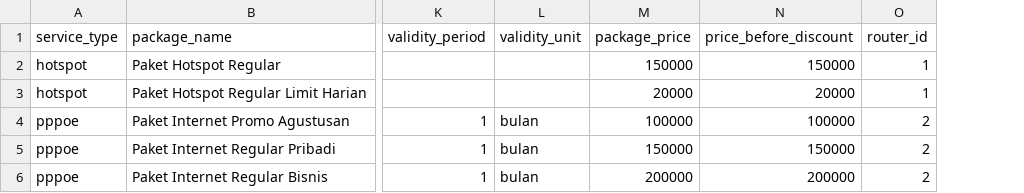
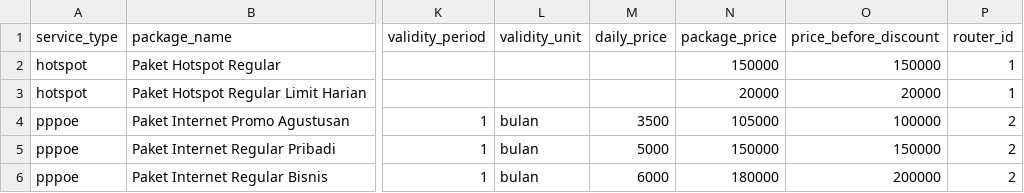
Before and after one commit to hadziqmtqn/mikrotik-bills, a CSV file: database/import/service_packages.csv, drawn as a sheet; only a part is shown, gaps mark what is left out; addresses are those after the commit; the diff names each change by its address in the sheet, - before the commit and + after, or states it on an @@ line.

Commit message:
feat: Adjust service package form and logic for PPPoE
Introduces a daily price field for PPPoE service packages.
This commit refactors the service package creation and viewing forms to better accommodate the new daily pricing model for PPPoE.

The `ServicePackageForm` now includes a `daily_price` input that is visible and required for PPPoE packages. The `package_price` for
PPPoE is now calculated based on the `daily_price`.

The `ViewServicePackage` page is updated to display the `daily_price` for PPPoE packages and adjust the `package_price` display hint.

The `ServicePackage` model and the `service_packages.csv` import file are updated to include the `daily_price` column.

Additionally, minor adjustments are made to the `CustomerServiceForm` to clear the `service_package_id` correctly when the service type changes.
Clears `validity_unit`, `time_limit_unit`, and `data_limit_unit` for PPPoE and Hotspot service types when `service_type` changes.
Resets `package_limit_type` for PPPoE.

```diff
--- a/database/import/service_packages.csv
+++ b/database/import/service_packages.csv
+column M (daily_price), rows 4-6: 3500 | 5000 | 6000
-N4 (package_price): 100000
+N4 (package_price): 105000
-N6 (package_price): 200000
+N6 (package_price): 180000
```
Also changed, not shown: 6 other files.
